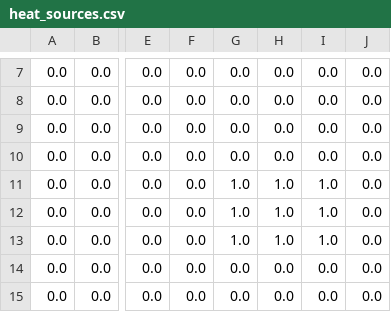
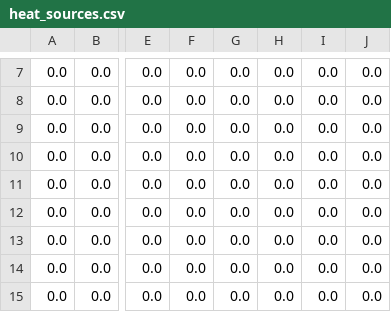
Before and after one commit to aniket-ak/therml, a CSV file: 3d/heat_sources.csv, drawn as a sheet; only a part is shown, gaps mark what is left out; the diff names each change by its address in the sheet, - before the commit and + after, or states it on an @@ line.

Commit message:
volume sources created

```diff
--- a/3d/heat_sources.csv
+++ b/3d/heat_sources.csv
-G11:G13: 1.0
+G11:G13: 0.0
-H11:H13: 1.0
+H11:H13: 0.0
-I11:I13: 1.0
+I11:I13: 0.0
```
Also changed, not shown: 6 other files.
